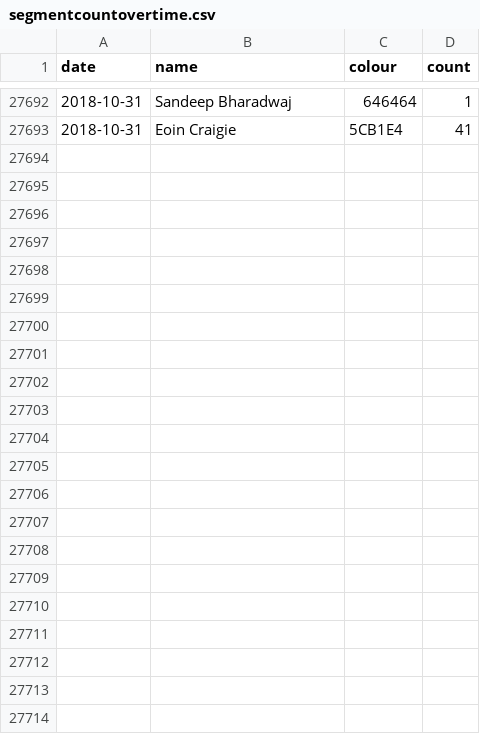
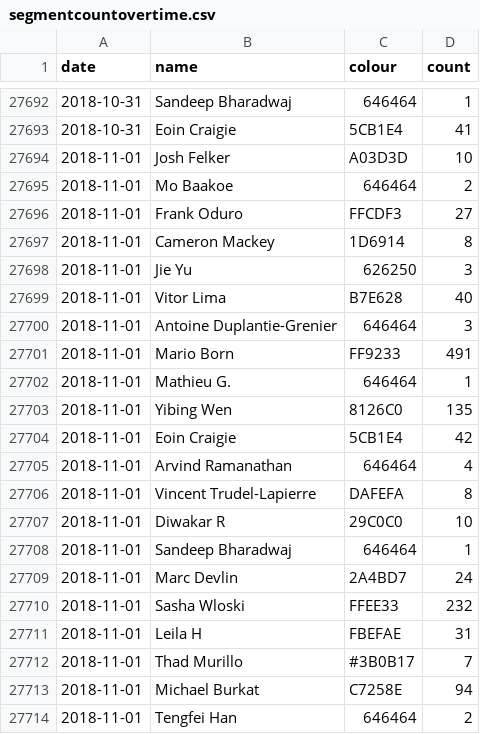
Before and after one commit to vigi4cure/vigi4cure.github.io, a CSV file: segmentcountovertime.csv, drawn as a sheet; only a part is shown, gaps mark what is left out; the diff names each change by its address in the sheet, - before the commit and + after, or states it on an @@ line.

```diff
--- a/segmentcountovertime.csv
+++ b/segmentcountovertime.csv
+row 27694: 2018-11-01 | Josh Felker | A03D3D | 10
+row 27695: 2018-11-01 | Mo Baakoe | 646464 | 2
+row 27696: 2018-11-01 | Frank Oduro | FFCDF3 | 27
+row 27697: 2018-11-01 | Cameron Mackey | 1D6914 | 8
+row 27698: 2018-11-01 | Jie Yu | 626250 | 3
+row 27699: 2018-11-01 | Vitor Lima | B7E628 | 40
+row 27700: 2018-11-01 | Antoine Duplantie-Grenier | 646464 | 3
+row 27701: 2018-11-01 | Mario Born | FF9233 | 491
+row 27702: 2018-11-01 | Mathieu G. | 646464 | 1
+row 27703: 2018-11-01 | Yibing Wen | 8126C0 | 135
+row 27704: 2018-11-01 | Eoin Craigie | 5CB1E4 | 42
+row 27705: 2018-11-01 | Arvind Ramanathan | 646464 | 4
+row 27706: 2018-11-01 | Vincent Trudel-Lapierre | DAFEFA | 8
+row 27707: 2018-11-01 | Diwakar R | 29C0C0 | 10
+row 27708: 2018-11-01 | Sandeep Bharadwaj | 646464 | 1
+row 27709: 2018-11-01 | Marc Devlin | 2A4BD7 | 24
+row 27710: 2018-11-01 | Sasha Wloski | FFEE33 | 232
+row 27711: 2018-11-01 | Leila H | FBEFAE | 31
+row 27712: 2018-11-01 | Thad Murillo | #3B0B17 | 7
+row 27713: 2018-11-01 | Michael Burkat | C7258E | 94
+row 27714: 2018-11-01 | Tengfei Han | 646464 | 2
```
Also changed, not shown: bad_segments.csv, distance_2018.csv, 13 other files.
